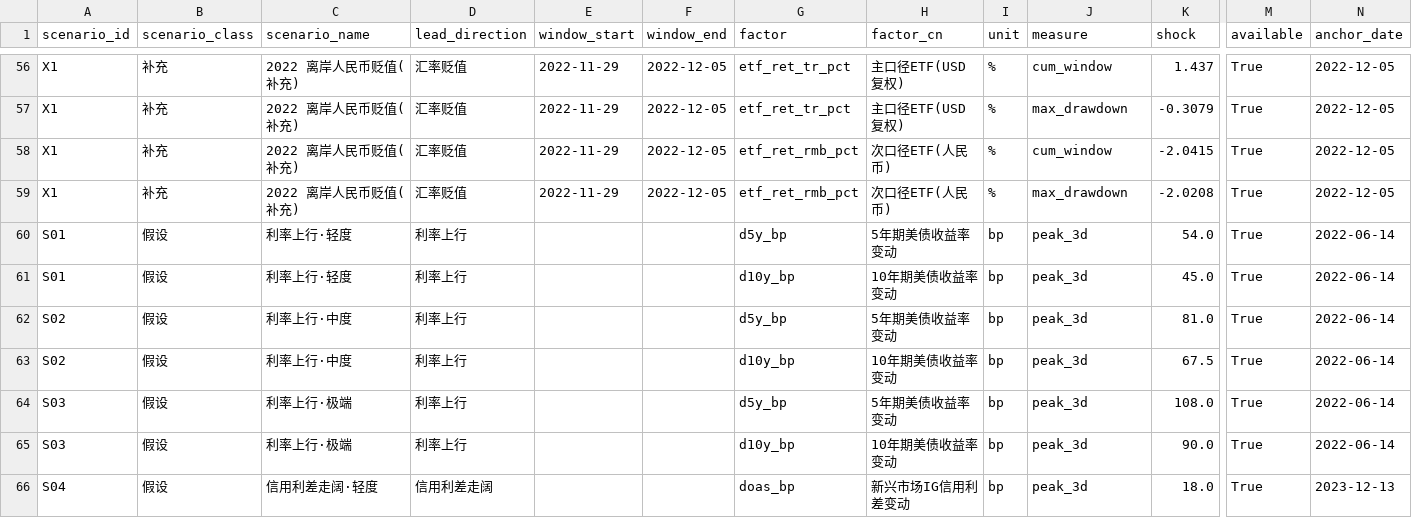
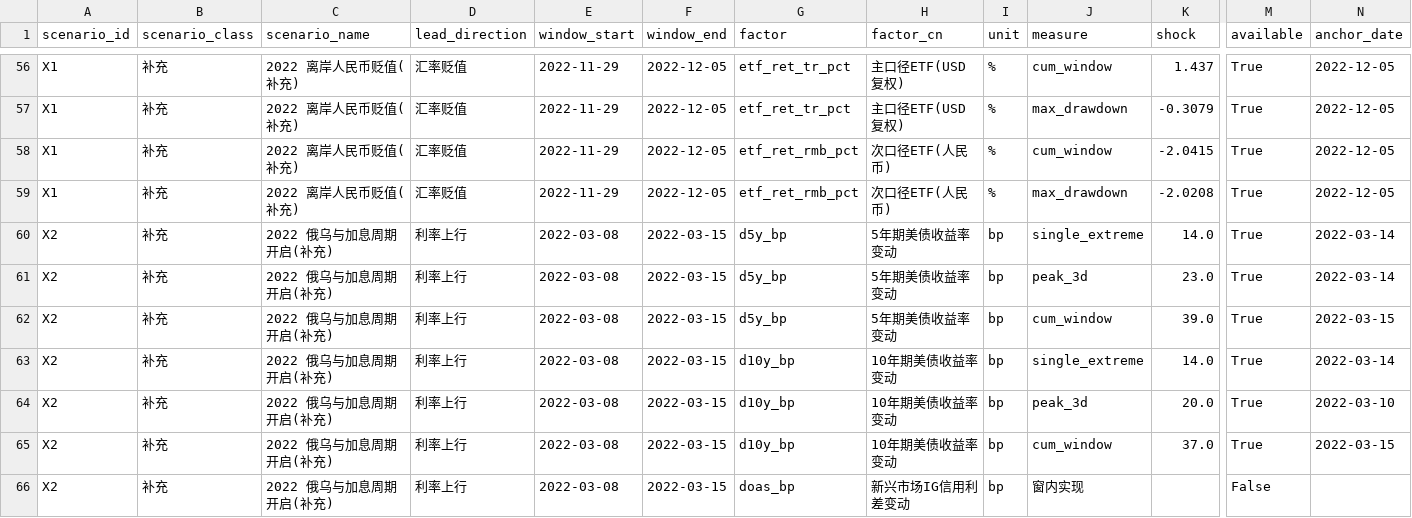
Before and after one commit to duyuhang456-sudo/chinese-usd-bond-market-risk, a CSV file: results/stress_scenarios.csv, drawn as a sheet; only a part is shown, gaps mark what is left out; the shorter side is filled out with more unchanged rows; rows hold the shown columns only; the diff covers the shown part only; the diff names each change by its address in the sheet, - before the commit and + after, or states it on an @@ line.

Commit message:
阶段三 Day4（9/24）：情景覆盖度检验 + 五项稳健性分析 + 补入 X2
覆盖度检验（新增 code/stress_robustness.py）查出第一版情景库的选型缺陷：
历史情景按「3 日累计峰值日」挑窗，漏掉了「幅度中等但持续更久」的一段冲击——
样本内 6 日期限最差窗口为 2022-03-14 的 −3.0629%，而库内该期限最深仅 H1 的
1.5368%，缺口 1.5261pp。该事件本就在 events/risk_events_timeline.csv 中。
补入补充情景 X2（2022-03-08 ~ 2022-03-15，Δ5Y +39bp，主口径 −3.0008%）后
缺口收窄至 0.0621pp；窗口平移 −1 日时可达 3.0629%，与实测最差相等。

同时修一处静默漏算：stress_impact.py 的情景清单曾被硬编码为 4 个历史情景，
导致新增的 X2 不进入测算；改为从 CSV 读取，并加完整性硬断言
（情景库每个情景都须进入测算，缺一即中断）。另修尾部判定分母写死为 28 的问题。

五项稳健性检验（results/stress_*.csv 五张对照表 + figures/stress_coverage.png）：
- 覆盖度：3 日期限覆盖充分；5 日期限仍有 0.5330pp 缺口，未修补、如实披露
- 窗口敏感性：历史情景起止平移 ±2 日，损失极差 0.22 ~ 2.46pp，与损失本身同量级
- 缓冲敏感性：0 ~ 0.8390pp 四档下超限情景条数与名单完全不变（16/30），
  判定不由缓冲驱动；拉到 1.0000pp 才新增 S06
- 信用区间敏感性：S04–S06 在传导最强端 + 缓冲下仍不超限（1.2743% vs ES 1.6274%）；
  H3 实际损失超出模型区间上界 0.5290pp，独立旁证亏损侧低估方向
- 锚点敏感性：极端档损失在 3/5/6 日锚点下的极差 利率 0.4751 / 信用 0.1390 /
  汇率 1.6370pp；汇率 5 日贬值比 3 日深 26.7%

文档：两份交付物补入 X2、新增稳健性分析章节、图 1~图 4 全部带图题与图后解读、
方法局限扩到 9 条、README 结果与图表目录同步。

另记两处口径事实：利率样本内 3 日累计绝对值最大变动是**下行** −66bp（2023 避险），
假设情景取同向极值 +54bp；次口径 ES 低于主口径的原因是汇率与债券收益相关性
为 −0.225 使尾部变薄（ES/VaR 由 1.4391 降至 1.2169），非方差变小。

```diff
--- a/results/stress_scenarios.csv
+++ b/results/stress_scenarios.csv
+row 60: X2 | 补充 | 2022 俄乌与加息周期开启(补充) | 利率上行 | 2022-03-08 | 2022-03-15 | d5y_bp | 5年期美债收益率变动 | bp | single_extreme | 14.0 | True | 2022-03-14
+row 61: X2 | 补充 | 2022 俄乌与加息周期开启(补充) | 利率上行 | 2022-03-08 | 2022-03-15 | d5y_bp | 5年期美债收益率变动 | bp | peak_3d | 23.0 | True | 2022-03-14
+row 62: X2 | 补充 | 2022 俄乌与加息周期开启(补充) | 利率上行 | 2022-03-08 | 2022-03-15 | d5y_bp | 5年期美债收益率变动 | bp | cum_window | 39.0 | True | 2022-03-15
+row 63: X2 | 补充 | 2022 俄乌与加息周期开启(补充) | 利率上行 | 2022-03-08 | 2022-03-15 | d10y_bp | 10年期美债收益率变动 | bp | single_extreme | 14.0 | True | 2022-03-14
+row 64: X2 | 补充 | 2022 俄乌与加息周期开启(补充) | 利率上行 | 2022-03-08 | 2022-03-15 | d10y_bp | 10年期美债收益率变动 | bp | peak_3d | 20.0 | True | 2022-03-10
+row 65: X2 | 补充 | 2022 俄乌与加息周期开启(补充) | 利率上行 | 2022-03-08 | 2022-03-15 | d10y_bp | 10年期美债收益率变动 | bp | cum_window | 37.0 | True | 2022-03-15
+row 66: X2 | 补充 | 2022 俄乌与加息周期开启(补充) | 利率上行 | 2022-03-08 | 2022-03-15 | doas_bp | 新兴市场IG信用利差变动 | bp | 窗内实现 |  | False
```
Also changed, not shown: 7 added rows elsewhere in this file, results/stress_factor_contrib.csv, results/stress_impact.csv, 15 other files.
